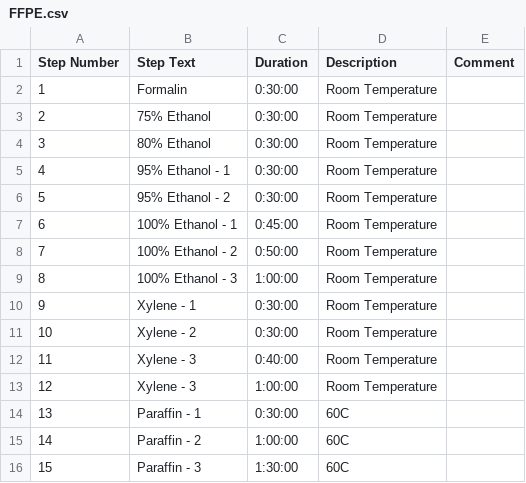
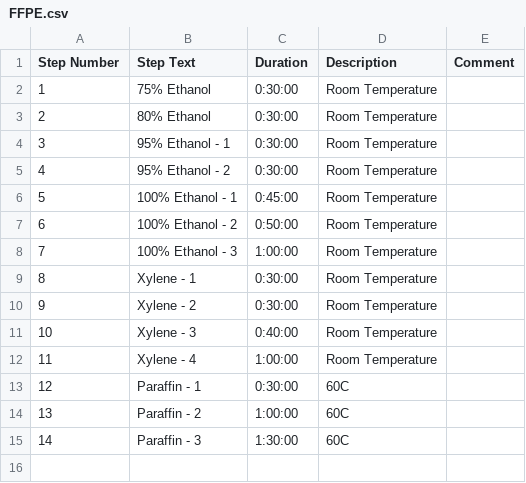
Before and after one commit to pranavmishra90/protocol-timer, a CSV file: protocols/histology/FFPE.csv, drawn as a sheet; removed rows and columns are numbered as before the commit, all else as after; the diff names each change by its address in the sheet, - before the commit and + after, or states it on an @@ line.

```diff
--- a/protocols/histology/FFPE.csv
+++ b/protocols/histology/FFPE.csv
-row 2: 1 | Formalin | 0:30:00 | Room Temperature
@@ column A (Step Number) renumbered from row 2 down @@
-B12 (Step Text): Xylene - 3
+B12 (Step Text): Xylene - 4
```
Also changed, not shown: 4 other files.
